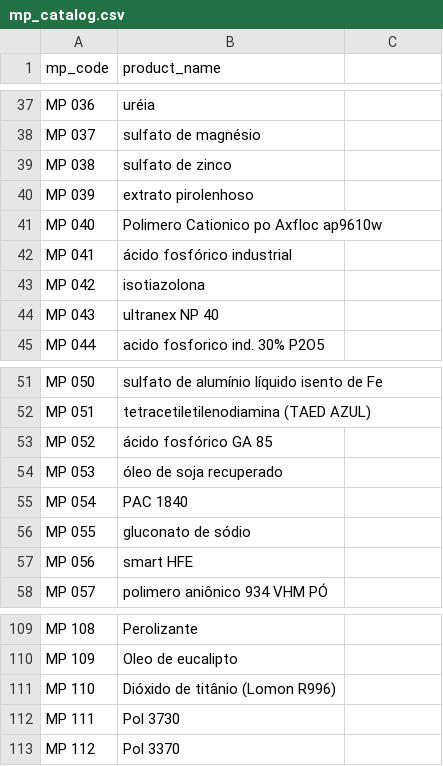
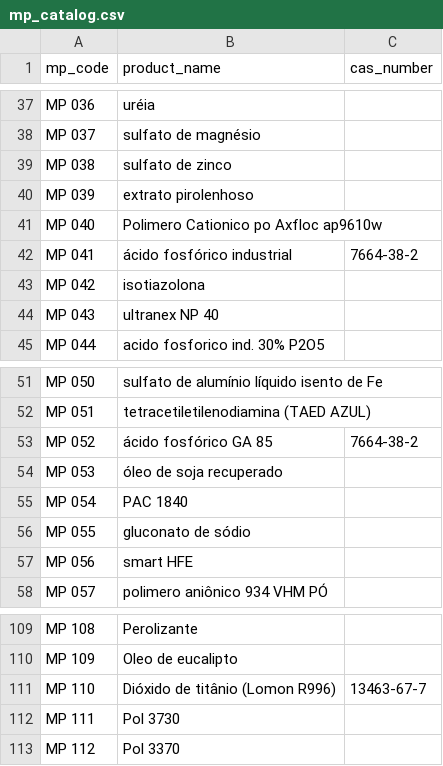
Before and after one commit to Augustonibras/OniSource, a CSV file: config/mp_catalog.csv, drawn as a sheet; only a part is shown, gaps mark what is left out; the diff names each change by its address in the sheet, - before the commit and + after, or states it on an @@ line.

```diff
--- a/config/mp_catalog.csv
+++ b/config/mp_catalog.csv
-C1: (empty)
+C1: cas_number
-C42 (cas_number): (empty)
+C42 (cas_number): 7664-38-2
-C53 (cas_number): (empty)
+C53 (cas_number): 7664-38-2
-C111 (cas_number): (empty)
+C111 (cas_number): 13463-67-7
```
Also changed, not shown: 17 other files.
